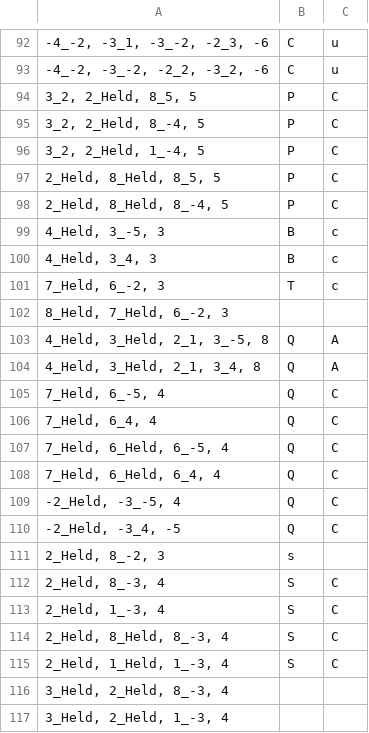
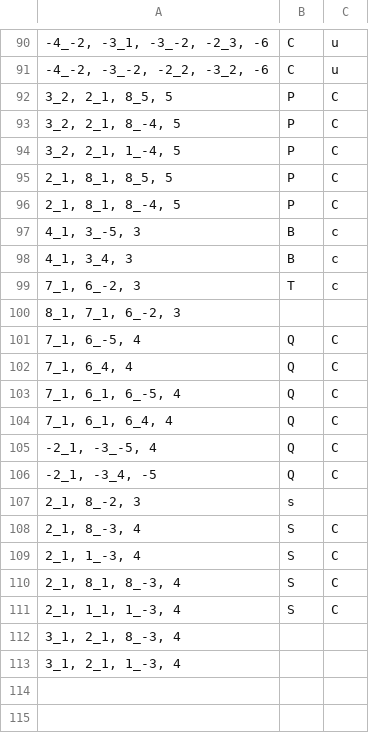
Before and after one commit to HCDigitalScholarship/intervals, a CSV file: intervals/data/cadences/CVFLabels.csv, drawn as a sheet; only a part is shown, gaps mark what is left out; removed rows and columns are numbered as before the commit, all else as after; the diff covers the shown part only; the diff names each change by its address in the sheet, - before the commit and + after, or states it on an @@ line.

Commit message:
Update cvf and cad csv files to use 1
We were previously using unisons. This also removes about 6 patterns
from the cvf csv file because they are duplicates now that we
collapsed "Held" and "1" to just "1". Also, there was an issue with
one of the "Q" and "A" patterns in that, on its own, it was
indistinguishable from a "B" "C" pattern. So now "A" can't get
overwritten by "C", and if a "C" tries to, its accompanying "B"
gets overwritten to "Q".

```diff
--- a/intervals/data/cadences/CVFLabels.csv
+++ b/intervals/data/cadences/CVFLabels.csv
-A92: 3_2, 2_Held, 8_5, 5
+A92: 3_2, 2_1, 8_5, 5
-A93: 3_2, 2_Held, 8_-4, 5
+A93: 3_2, 2_1, 8_-4, 5
-A94: 3_2, 2_Held, 1_-4, 5
+A94: 3_2, 2_1, 1_-4, 5
-A95: 2_Held, 8_Held, 8_5, 5
+A95: 2_1, 8_1, 8_5, 5
-A96: 2_Held, 8_Held, 8_-4, 5
+A96: 2_1, 8_1, 8_-4, 5
-A97: 4_Held, 3_-5, 3
+A97: 4_1, 3_-5, 3
-A98: 4_Held, 3_4, 3
+A98: 4_1, 3_4, 3
-A99: 7_Held, 6_-2, 3
+A99: 7_1, 6_-2, 3
-A100: 8_Held, 7_Held, 6_-2, 3
+A100: 8_1, 7_1, 6_-2, 3
-row 103: 4_Held, 3_Held, 2_1, 3_-5, 8 | Q | A
-row 104: 4_Held, 3_Held, 2_1, 3_4, 8 | Q | A
-A101: 7_Held, 6_-5, 4
+A101: 7_1, 6_-5, 4
-A102: 7_Held, 6_4, 4
+A102: 7_1, 6_4, 4
-A103: 7_Held, 6_Held, 6_-5, 4
+A103: 7_1, 6_1, 6_-5, 4
-A104: 7_Held, 6_Held, 6_4, 4
+A104: 7_1, 6_1, 6_4, 4
-A105: -2_Held, -3_-5, 4
+A105: -2_1, -3_-5, 4
-A106: -2_Held, -3_4, -5
+A106: -2_1, -3_4, -5
-A107: 2_Held, 8_-2, 3
+A107: 2_1, 8_-2, 3
-A108: 2_Held, 8_-3, 4
+A108: 2_1, 8_-3, 4
-A109: 2_Held, 1_-3, 4
+A109: 2_1, 1_-3, 4
-A110: 2_Held, 8_Held, 8_-3, 4
+A110: 2_1, 8_1, 8_-3, 4
-A111: 2_Held, 1_Held, 1_-3, 4
+A111: 2_1, 1_1, 1_-3, 4
-A112: 3_Held, 2_Held, 8_-3, 4
+A112: 3_1, 2_1, 8_-3, 4
-A113: 3_Held, 2_Held, 1_-3, 4
+A113: 3_1, 2_1, 1_-3, 4
```
Also changed, not shown: 1 added row, 3 removed rows and 62 edited cells elsewhere in this file, 2 other files.
